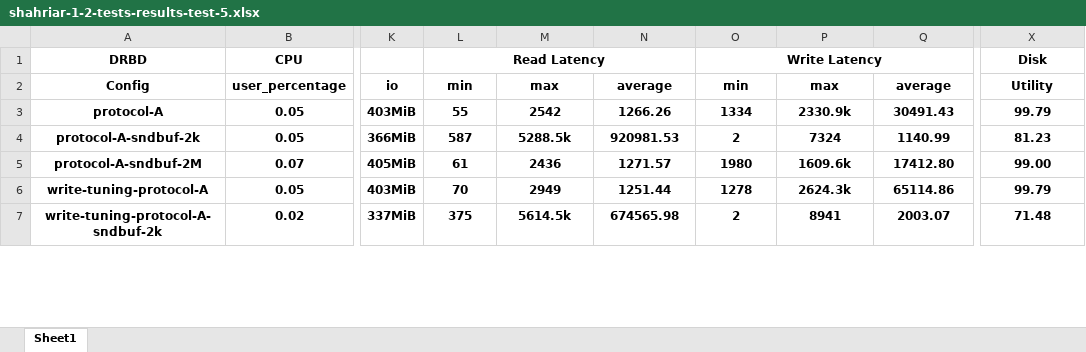
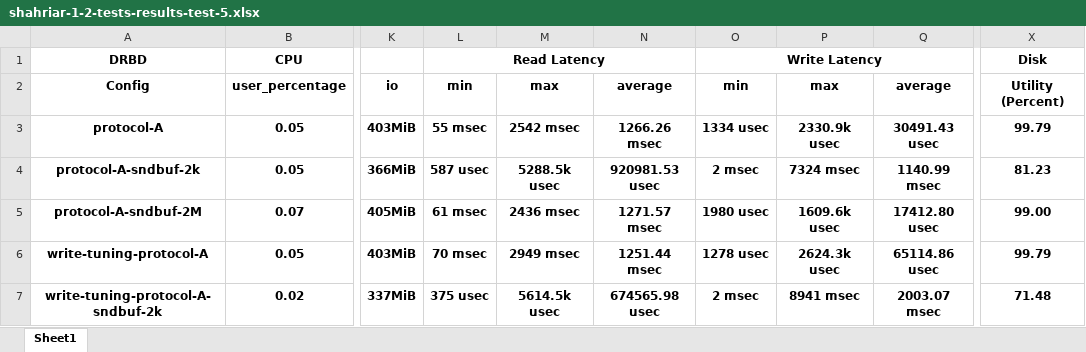
Before and after one commit to bigsheykh/AOS-project, an Excel workbook: group-reports/tables/shahriar-1-2-tests-results-test-5.xlsx, sheet Sheet1, drawn as a sheet; only a part is shown, gaps mark what is left out; values as stored, in another font and other column widths than the file's, no borders; the diff covers the shown part only; the diff names each change by its address in the sheet, - before the commit and + after, or states it on an @@ line.

```diff
--- a/group-reports/tables/shahriar-1-2-tests-results-test-5.xlsx (sheet Sheet1)
+++ b/group-reports/tables/shahriar-1-2-tests-results-test-5.xlsx (sheet Sheet1)
-X2: Utility
+X2: Utility (Percent)
-L3: 55
+L3: 55 msec
-M3: 2542
+M3: 2542 msec
-N3: 1266.26
+N3: 1266.26 msec
-O3: 1334
+O3: 1334 usec
-P3: 2330.9k
+P3: 2330.9k usec
-Q3: 30491.43
+Q3: 30491.43 usec
-L4: 587
+L4: 587 usec
-M4: 5288.5k
+M4: 5288.5k usec
-N4: 920981.53
+N4: 920981.53 usec
-O4: 2
+O4: 2 msec
-P4: 7324
+P4: 7324 msec
-Q4: 1140.99
+Q4: 1140.99 msec
-L5: 61
+L5: 61 msec
-M5: 2436
+M5: 2436 msec
-N5: 1271.57
+N5: 1271.57 msec
-O5: 1980
+O5: 1980 usec
-P5: 1609.6k
+P5: 1609.6k usec
-Q5: 17412.80
+Q5: 17412.80 usec
-L6: 70
+L6: 70 msec
-M6: 2949
+M6: 2949 msec
-N6: 1251.44
+N6: 1251.44 msec
-O6: 1278
+O6: 1278 usec
-P6: 2624.3k
+P6: 2624.3k usec
-Q6: 65114.86
+Q6: 65114.86 usec
-L7: 375
+L7: 375 usec
-M7: 5614.5k
+M7: 5614.5k usec
-N7: 674565.98
+N7: 674565.98 usec
-O7: 2
+O7: 2 msec
-P7: 8941
+P7: 8941 msec
-Q7: 2003.07
+Q7: 2003.07 msec
```
Also changed, not shown: 96 edited cells elsewhere in this sheet, group-reports/tables/shahriar-1-2-tests-results-after-queue-test-5.xlsx, group-reports/tables/shahriar-3-1-results-after-queue-test-5.xlsx, 28 other files.
